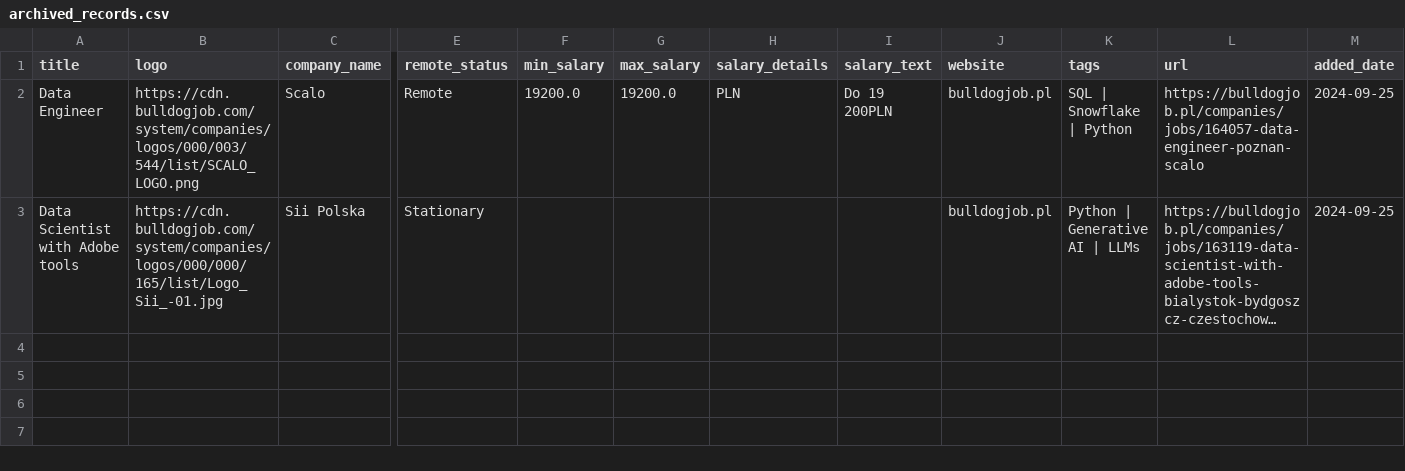
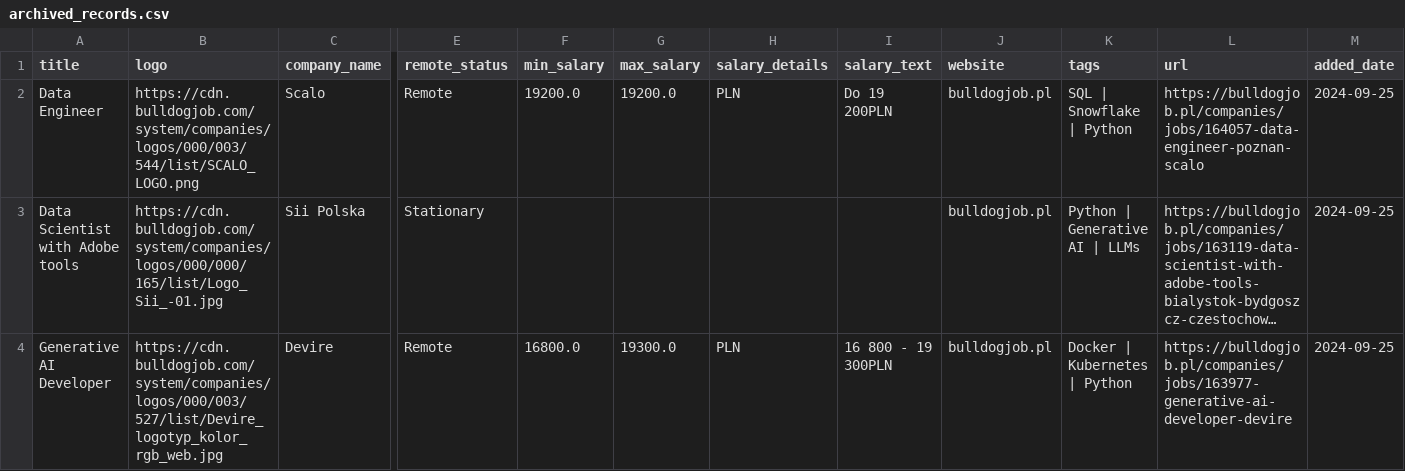
Before and after one commit to Ne0bliviscaris/Job-Search-Tool, a CSV file: modules/sites/archived_records.csv, drawn as a sheet; only a part is shown, gaps mark what is left out; long unchanged cells end in …; rows hold the shown columns only; the diff names each change by its address in the sheet, - before the commit and + after, or states it on an @@ line.

```diff
--- a/modules/sites/archived_records.csv
+++ b/modules/sites/archived_records.csv
+row 4: Generative AI Developer | https://cdn.bulldogjob.com/system/companies/logos/000/003/527/list/Devire_logotyp_kolor_rgb_web.jpg | Devire | Remote | 16800.0 | 19300.0 | PLN | 16 800 - 19 300PLN | bulldogjob.pl | Docker | Kubernetes | Python | https://bulldogjob.pl/companies/jobs/163977-generative-ai-developer-devire | 2024-09-25
```
Also changed, not shown: modules/sites/records.csv, modules/sites/synced_records.csv, 5 other files.
